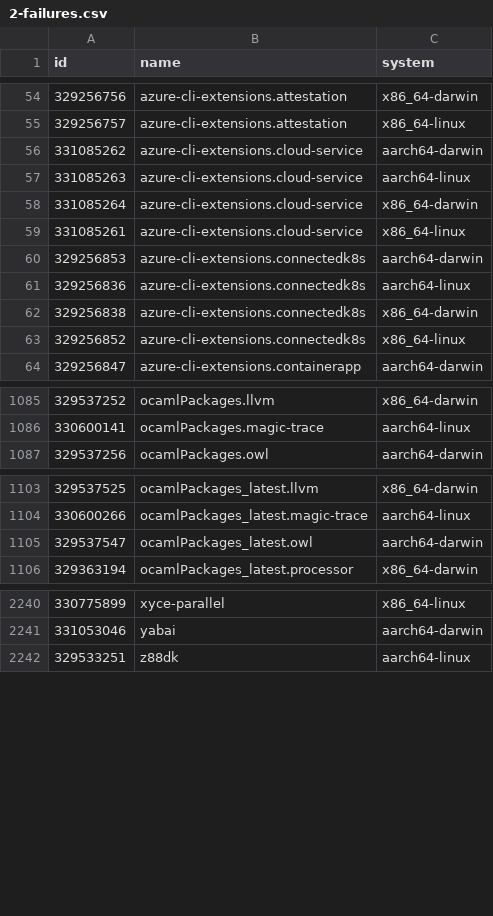
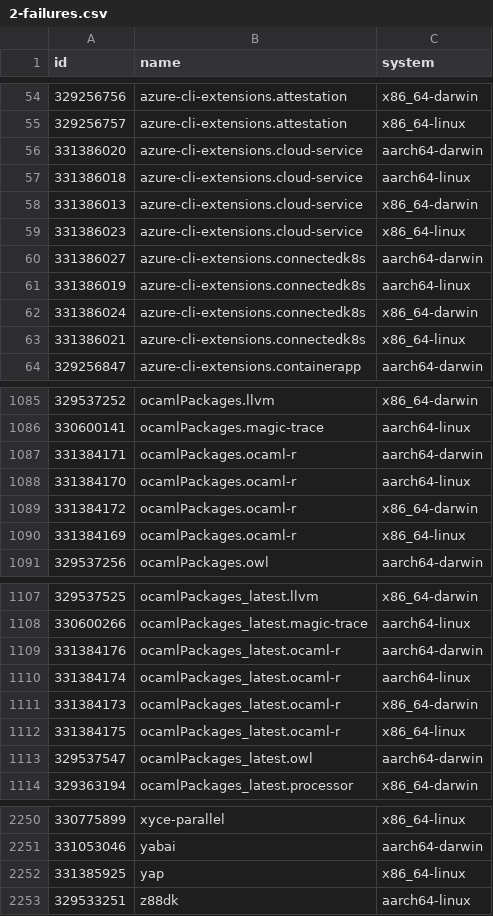
Before and after one commit to Sigmanificient/nixpkgs-failure-notify, a CSV file: results/trunk/2-failures.csv, drawn as a sheet; only a part is shown, gaps mark what is left out; the diff covers the shown part only.

```diff
--- a/results/trunk/2-failures.csv
+++ b/results/trunk/2-failures.csv
@@ -55,10 +55,10 @@ id,name,system
 329256757,azure-cli-extensions.attestation,x86_64-linux
-331085262,azure-cli-extensions.cloud-service,aarch64-darwin
-331085263,azure-cli-extensions.cloud-service,aarch64-linux
-331085264,azure-cli-extensions.cloud-service,x86_64-darwin
-331085261,azure-cli-extensions.cloud-service,x86_64-linux
-329256853,azure-cli-extensions.connectedk8s,aarch64-darwin
-329256836,azure-cli-extensions.connectedk8s,aarch64-linux
-329256838,azure-cli-extensions.connectedk8s,x86_64-darwin
-329256852,azure-cli-extensions.connectedk8s,x86_64-linux
+331386020,azure-cli-extensions.cloud-service,aarch64-darwin
+331386018,azure-cli-extensions.cloud-service,aarch64-linux
+331386013,azure-cli-extensions.cloud-service,x86_64-darwin
+331386023,azure-cli-extensions.cloud-service,x86_64-linux
+331386027,azure-cli-extensions.connectedk8s,aarch64-darwin
+331386019,azure-cli-extensions.connectedk8s,aarch64-linux
+331386024,azure-cli-extensions.connectedk8s,x86_64-darwin
+331386021,azure-cli-extensions.connectedk8s,x86_64-linux
 329256847,azure-cli-extensions.containerapp,aarch64-darwin
@@ -1086,2 +1086,6 @@ id,name,system
 330600141,ocamlPackages.magic-trace,aarch64-linux
+331384171,ocamlPackages.ocaml-r,aarch64-darwin
+331384170,ocamlPackages.ocaml-r,aarch64-linux
+331384172,ocamlPackages.ocaml-r,x86_64-darwin
+331384169,ocamlPackages.ocaml-r,x86_64-linux
 329537256,ocamlPackages.owl,aarch64-darwin
@@ -1104,2 +1108,6 @@ id,name,system
 330600266,ocamlPackages_latest.magic-trace,aarch64-linux
+331384176,ocamlPackages_latest.ocaml-r,aarch64-darwin
+331384174,ocamlPackages_latest.ocaml-r,aarch64-linux
+331384173,ocamlPackages_latest.ocaml-r,x86_64-darwin
+331384175,ocamlPackages_latest.ocaml-r,x86_64-linux
 329537547,ocamlPackages_latest.owl,aarch64-darwin
@@ -2241,2 +2251,3 @@ id,name,system
 331053046,yabai,aarch64-darwin
+331385925,yap,x86_64-linux
 329533251,z88dk,aarch64-linux
```
Also changed, not shown: 2 added rows and 5 edited cells elsewhere in this file, results/trunk/3-failures-aarch64-darwin.csv, results/trunk/3-failures-aarch64-linux.csv, 6 other files.
